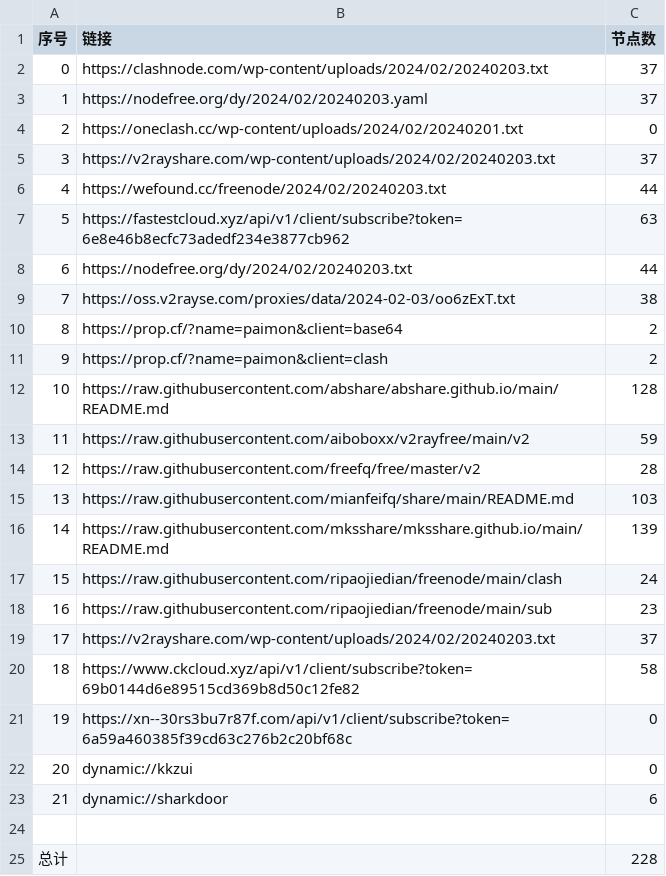
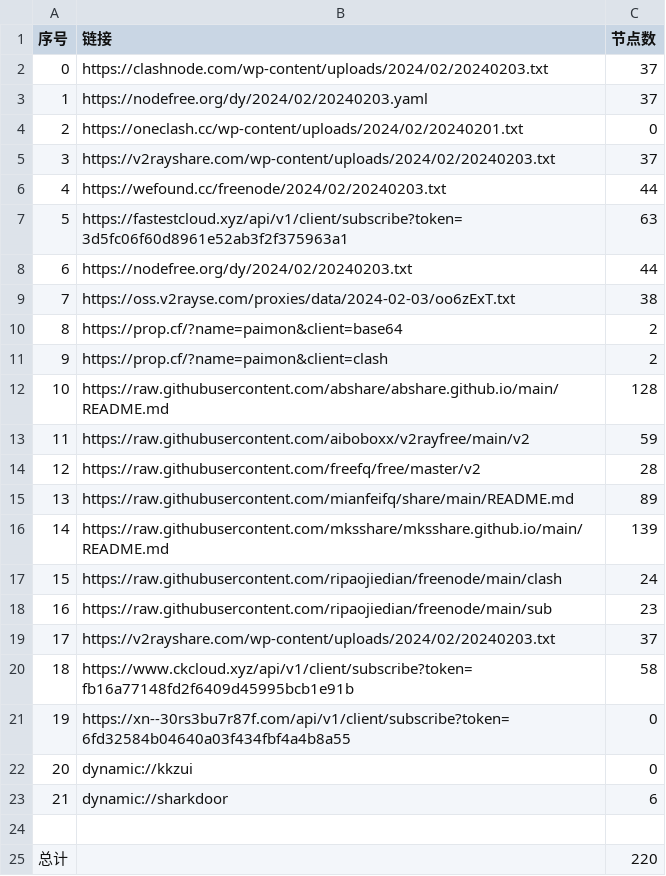
Before and after one commit to chengaopan/AutoMergePublicNodes, a CSV file: list_result.csv, drawn as a sheet.

```diff
--- a/list_result.csv
+++ b/list_result.csv
@@ -6,3 +6,3 @@
 4,https://wefound.cc/freenode/2024/02/20240203.txt,44
-5,https://fastestcloud.xyz/api/v1/client/subscribe?token=6e8e46b8ecfc73adedf234e3877cb962,63
+5,https://fastestcloud.xyz/api/v1/client/subscribe?token=3d5fc06f60d8961e52ab3f2f375963a1,63
 6,https://nodefree.org/dy/2024/02/20240203.txt,44
@@ -14,3 +14,3 @@
 12,https://raw.githubusercontent.com/freefq/free/master/v2,28
-13,https://raw.githubusercontent.com/mianfeifq/share/main/README.md,103
+13,https://raw.githubusercontent.com/mianfeifq/share/main/README.md,89
 14,https://raw.githubusercontent.com/mksshare/mksshare.github.io/main/README.md,139
@@ -19,4 +19,4 @@
 17,https://v2rayshare.com/wp-content/uploads/2024/02/20240203.txt,37
-18,https://www.ckcloud.xyz/api/v1/client/subscribe?token=69b0144d6e89515cd369b8d50c12fe82,58
-19,https://xn--30rs3bu7r87f.com/api/v1/client/subscribe?token=6a59a460385f39cd63c276b2c20bf68c,0
+18,https://www.ckcloud.xyz/api/v1/client/subscribe?token=fb16a77148fd2f6409d45995bcb1e91b,58
+19,https://xn--30rs3bu7r87f.com/api/v1/client/subscribe?token=6fd32584b04640a03f434fbf4a4b8a55,0
 20,dynamic://kkzui,0
@@ -24,2 +24,2 @@
 
-总计,,228
+总计,,220
```
Also changed, not shown: 11 other files.
